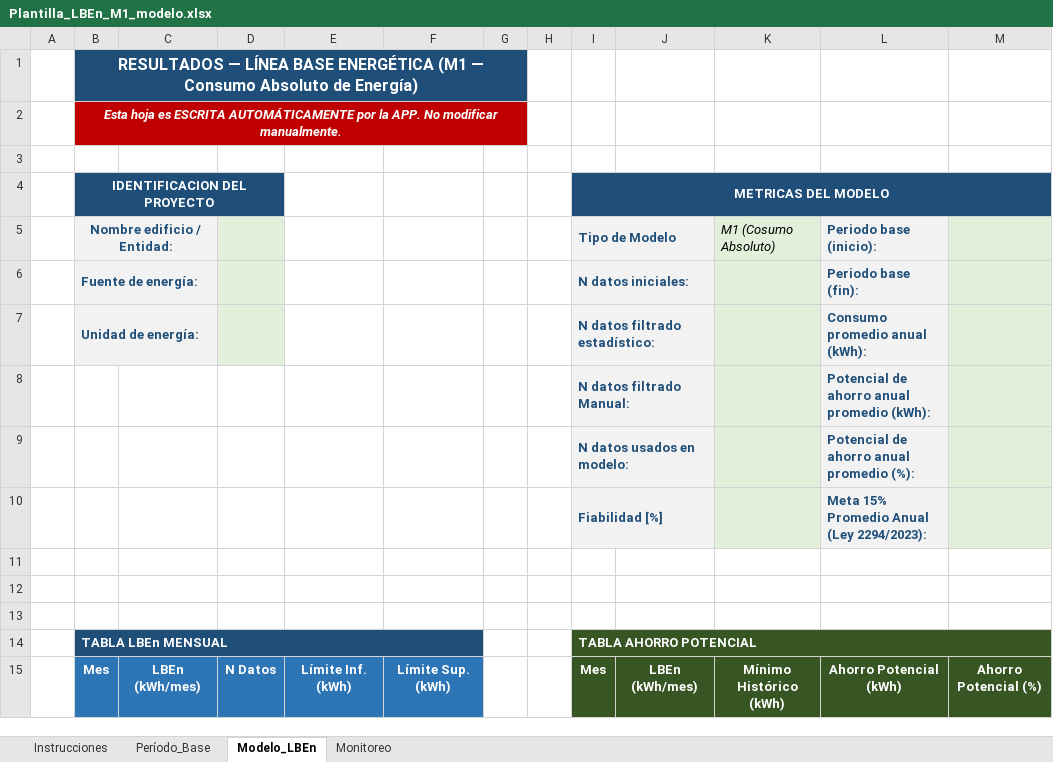
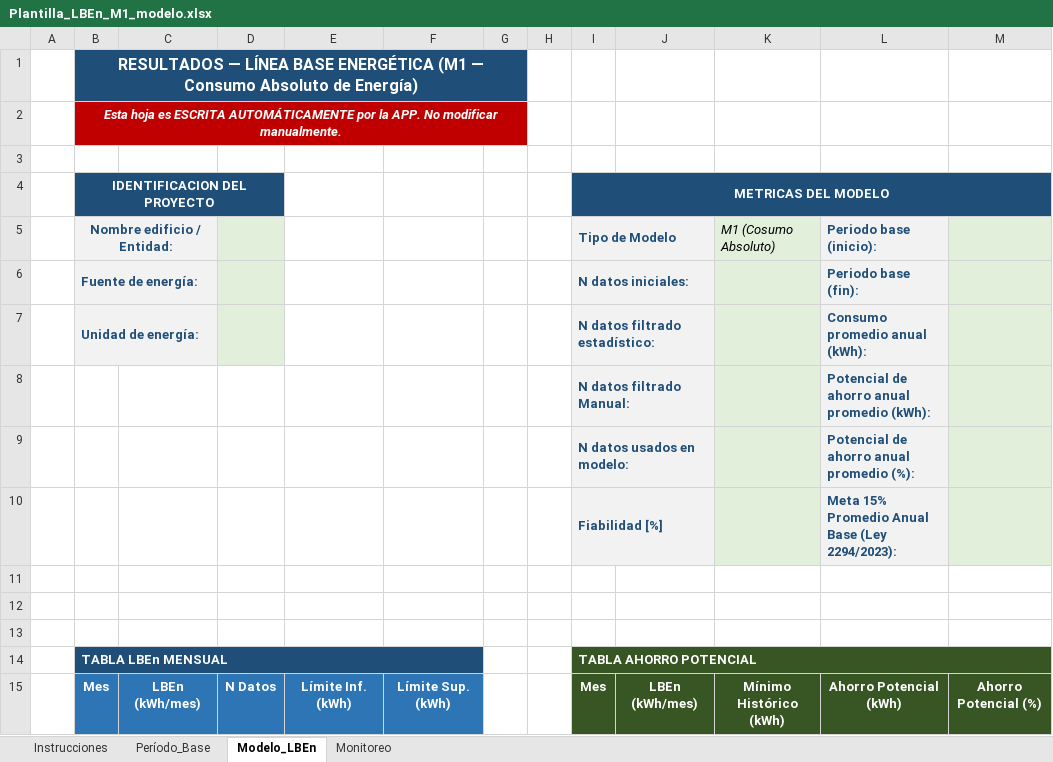
Before and after one commit to lhernandez-ux/lben-app-mac-test, an Excel workbook: data/Plantilla_LBEn_M1_modelo.xlsx, sheet Modelo_LBEn, drawn as a sheet; only a part is shown; values as stored, in another font and other column widths than the file's, no borders; the diff names each change by its address in the sheet, - before the commit and + after, or states it on an @@ line.

```diff
--- a/data/Plantilla_LBEn_M1_modelo.xlsx (sheet Modelo_LBEn)
+++ b/data/Plantilla_LBEn_M1_modelo.xlsx (sheet Modelo_LBEn)
-L10: Meta 15% Promedio Anual (Ley 2294/2023):
+L10: Meta 15% Promedio Anual Base (Ley 2294/2023):
```
Also changed, not shown: sheet Monitoreo, 2 other files.
